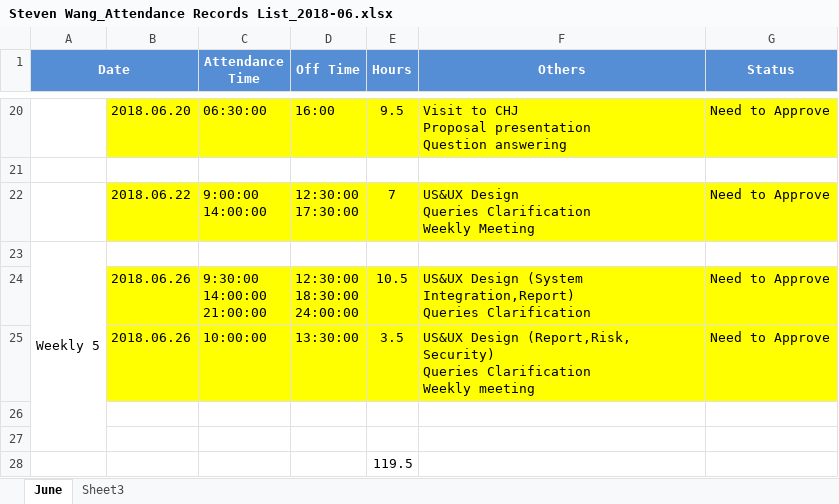
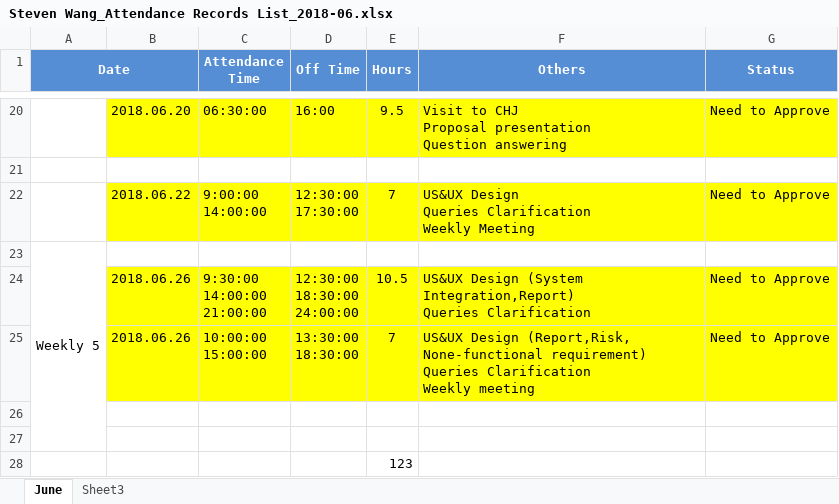
Before and after one commit to zyw9963/YFVE-supplier-portal, an Excel workbook: time recording/Steven Wang_Attendance Records List_2018-06.xlsx, sheet June, drawn as a sheet; only a part is shown, gaps mark what is left out; values as stored, in another font and other column widths than the file's, no borders; ↵ is a line break in a cell; the diff names each change by its address in the sheet, - before the commit and + after, or states it on an @@ line.

```diff
--- a/time recording/Steven Wang_Attendance Records List_2018-06.xlsx (sheet June)
+++ b/time recording/Steven Wang_Attendance Records List_2018-06.xlsx (sheet June)
-C25 (Attendance Time): 10:00:00
+C25 (Attendance Time): 10:00:00 ↵ 15:00:00
-D25 (Off Time): 13:30:00
+D25 (Off Time): 13:30:00 ↵ 18:30:00
-E25 (Hours): 3.5
+E25 (Hours): 7
-F25 (Others): …Design (Report,Risk, Security) ↵ Queries Clarification…
+F25 (Others): …Design (Report,Risk, None-functional requirement) ↵ Queries Clarification…
-E28 (Hours): 119.5
+E28 (Hours): 123
```
Also changed, not shown: projects/YanFeng/02 System Design/User Stories/User Stories.xlsx, 1 other file.
